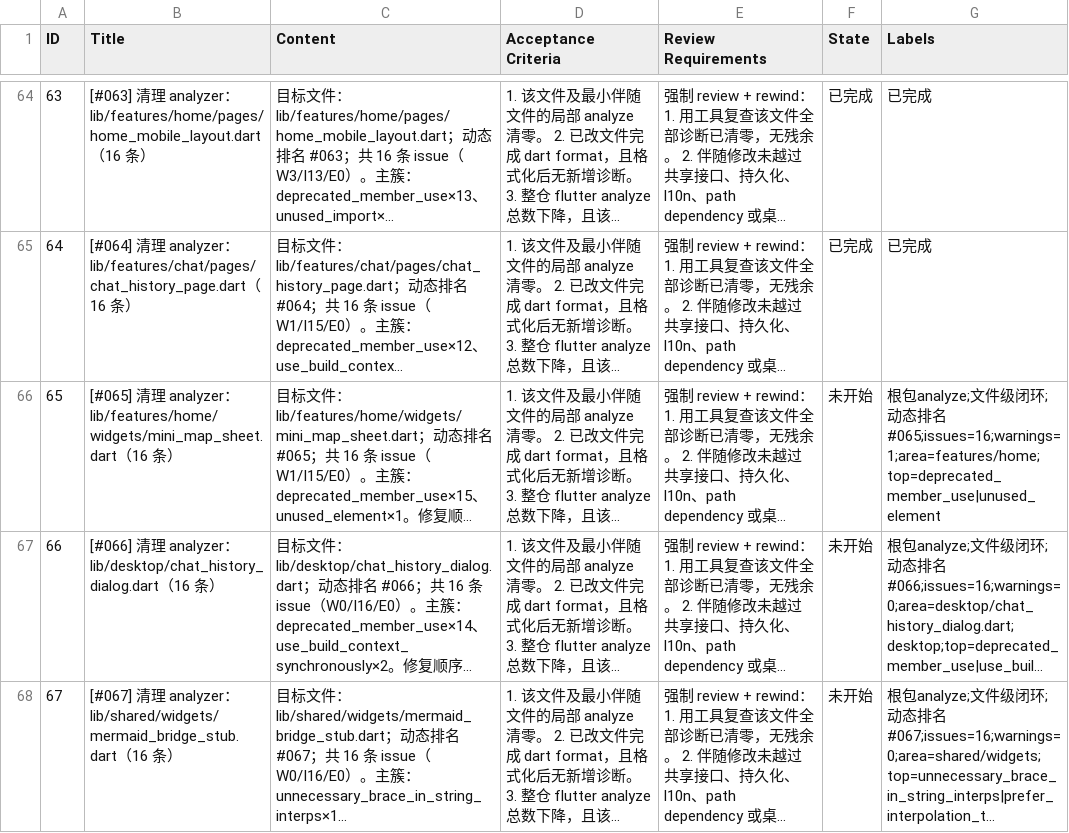
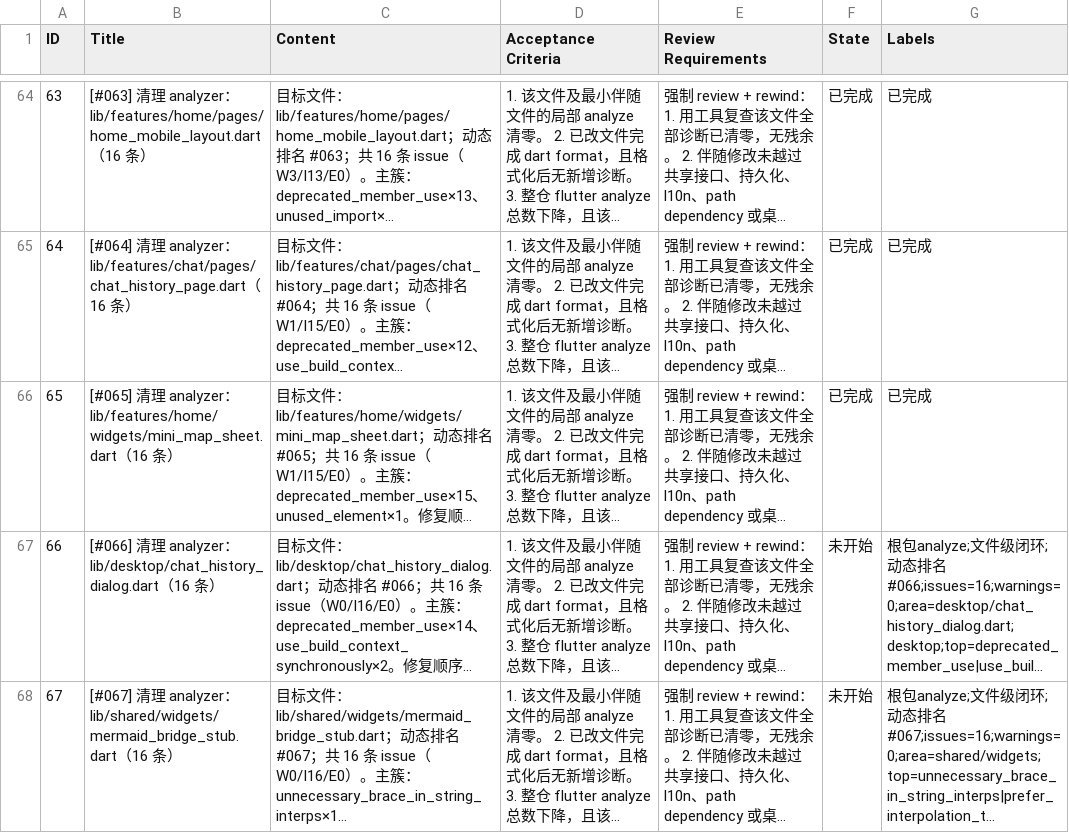
Before and after one commit to Chevey339/kelivo, a CSV file: issues.csv, drawn as a sheet; only a part is shown, gaps mark what is left out; long unchanged cells end in …; the diff names each change by its address in the sheet, - before the commit and + after, or states it on an @@ line.

Commit message:
feat(65): 完成 [#065] 清理 analyzer：mini_map_sheet.dart（16 条） - 清零诊断

```diff
--- a/issues.csv
+++ b/issues.csv
-F66 (State): 未开始
+F66 (State): 已完成
-G66 (Labels): 根包analyze;文件级闭环;动态排名#065;issues=16;warnings=1;area=features/home;top=deprecated_member_use|unused_element
+G66 (Labels): 已完成
```
Also changed, not shown: 1 other file.
